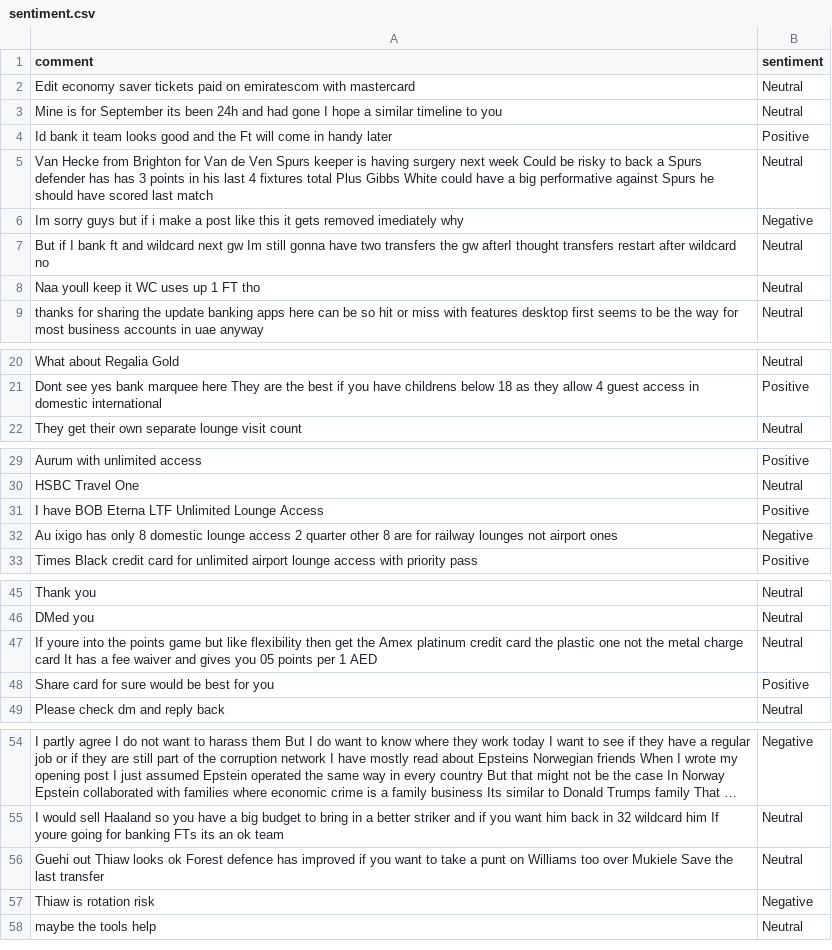
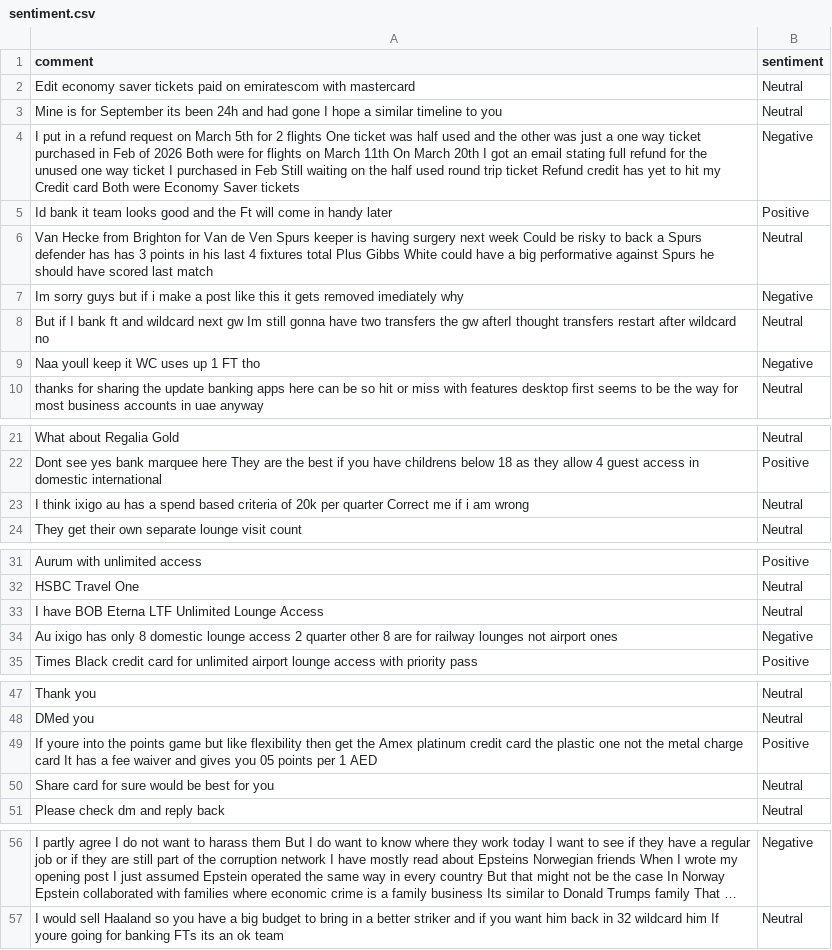
Before and after one commit to felixabraham670706/sentiment, a CSV file: sentiment.csv, drawn as a sheet; only a part is shown, gaps mark what is left out; long unchanged cells end in …; removed rows and columns are numbered as before the commit, all else as after; the diff names each change by its address in the sheet, - before the commit and + after, or states it on an @@ line.

```diff
--- a/sentiment.csv
+++ b/sentiment.csv
+row 4: I put in a refund request on March 5th for 2 flights One ticket was half used and the other was just a one way ticket purchased in Feb of 2026 Both were for flights on March 11th On March 20th I got an email stating full refund for the unused one way ticket I purchased in Feb Still waiting on the half used round trip ticket Refund credit has yet to hit my Credit card Both were Economy Saver tickets | Negative
-B9 (sentiment): Neutral
+B9 (sentiment): Negative
+row 23: I think ixigo au has a spend based criteria of 20k per quarter Correct me if i am wrong | Neutral
-B33 (sentiment): Positive
+B33 (sentiment): Neutral
-B49 (sentiment): Neutral
+B49 (sentiment): Positive
-B50 (sentiment): Positive
+B50 (sentiment): Neutral
-row 56: Guehi out Thiaw looks ok Forest defence has improved if you want to take a punt on Williams too over Mukiele Save the last transfer | Neutral
-row 57: Thiaw is rotation risk | Negative
-row 58: maybe the tools help | Neutral
```
